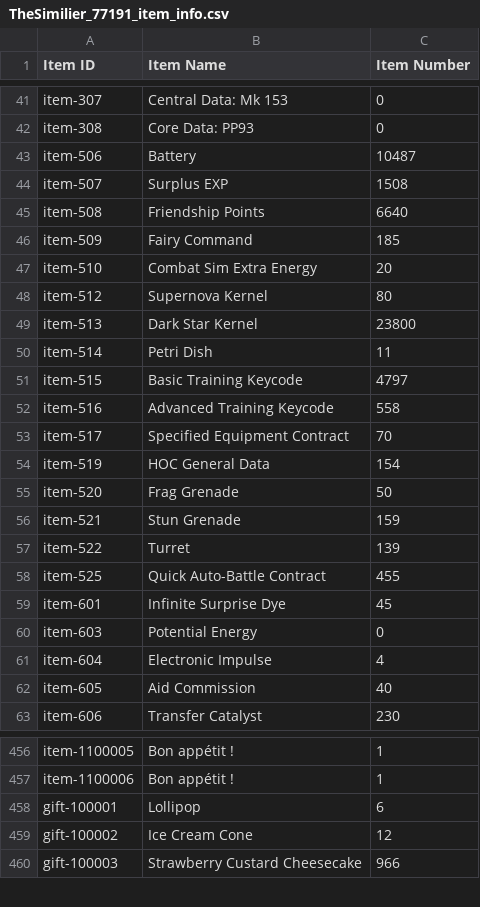
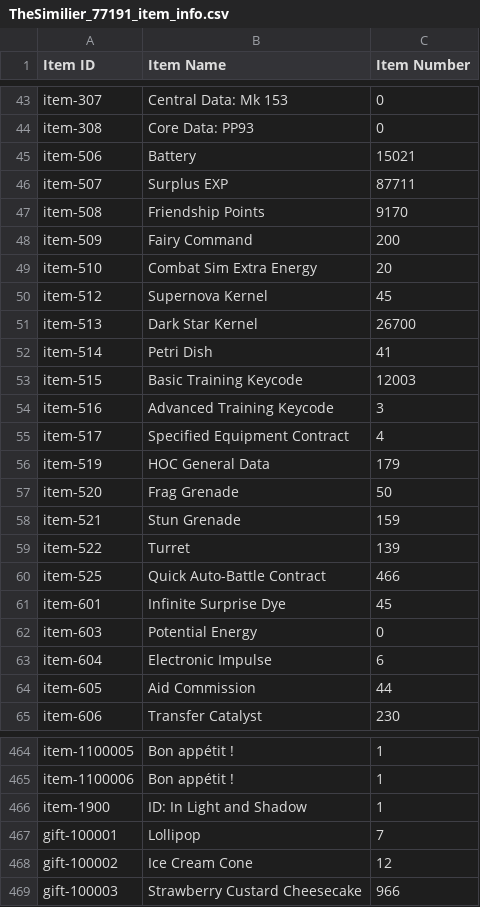
Before and after one commit to TheSimilier/gflstuff, a CSV file: TheSimilier_77191_item_info.csv, drawn as a sheet; only a part is shown, gaps mark what is left out; the diff covers the shown part only.

```diff
--- a/TheSimilier_77191_item_info.csv
+++ b/TheSimilier_77191_item_info.csv
@@ -42,14 +44,14 @@ item-307,Central Data: Mk 153,0
 item-308,Core Data: PP93,0
-item-506,Battery,10487
-item-507,Surplus EXP,1508
-item-508,Friendship Points,6640
-item-509,Fairy Command,185
+item-506,Battery,15021
+item-507,Surplus EXP,87711
+item-508,Friendship Points,9170
+item-509,Fairy Command,200
 item-510,Combat Sim Extra Energy,20
-item-512,Supernova Kernel,80
-item-513,Dark Star Kernel,23800
-item-514,Petri Dish,11
-item-515,Basic Training Keycode,4797
-item-516,Advanced Training Keycode,558
-item-517,Specified Equipment Contract,70
-item-519,HOC General Data,154
+item-512,Supernova Kernel,45
+item-513,Dark Star Kernel,26700
+item-514,Petri Dish,41
+item-515,Basic Training Keycode,12003
+item-516,Advanced Training Keycode,3
+item-517,Specified Equipment Contract,4
+item-519,HOC General Data,179
 item-520,Frag Grenade,50
@@ -57,7 +59,7 @@ item-521,Stun Grenade,159
 item-522,Turret,139
-item-525,Quick Auto-Battle Contract,455
+item-525,Quick Auto-Battle Contract,466
 item-601,Infinite Surprise Dye,45
 item-603,Potential Energy,0
-item-604,Electronic Impulse,4
-item-605,Aid Commission,40
+item-604,Electronic Impulse,6
+item-605,Aid Commission,44
 item-606,Transfer Catalyst,230
@@ -457,3 +465,4 @@ item-1100005,Bon appétit !,1
 item-1100006,Bon appétit !,1
-gift-100001,Lollipop,6
+item-1900,ID: In Light and Shadow,1
+gift-100001,Lollipop,7
 gift-100002,Ice Cream Cone,12
```
Also changed, not shown: 8 added rows and 51 edited cells elsewhere in this file, TheSimilier_77191__theater_optimize_team.csv, TheSimilier_77191_coalition_info.csv, 5 other files.
